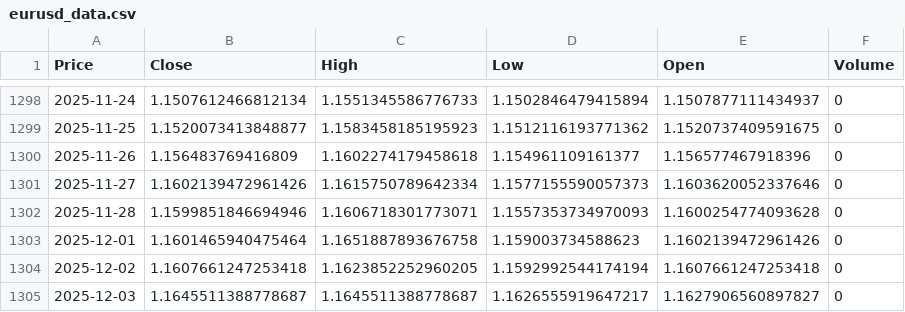
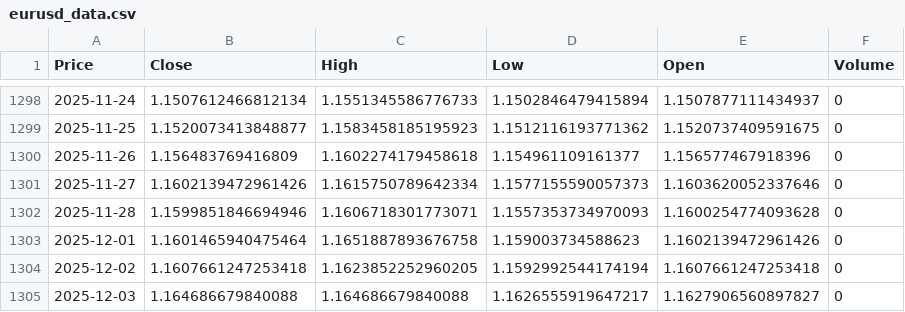
Before and after one commit to Tanishk190/Eurusd-lstm-predictor, a CSV file: data/eurusd_data.csv, drawn as a sheet; only a part is shown, gaps mark what is left out; the diff names each change by its address in the sheet, - before the commit and + after, or states it on an @@ line.

```diff
--- a/data/eurusd_data.csv
+++ b/data/eurusd_data.csv
-B1305 (Close): 1.1645511388778687
+B1305 (Close): 1.164686679840088
-C1305 (High): 1.1645511388778687
+C1305 (High): 1.164686679840088
```
Also changed, not shown: 5 other files.
